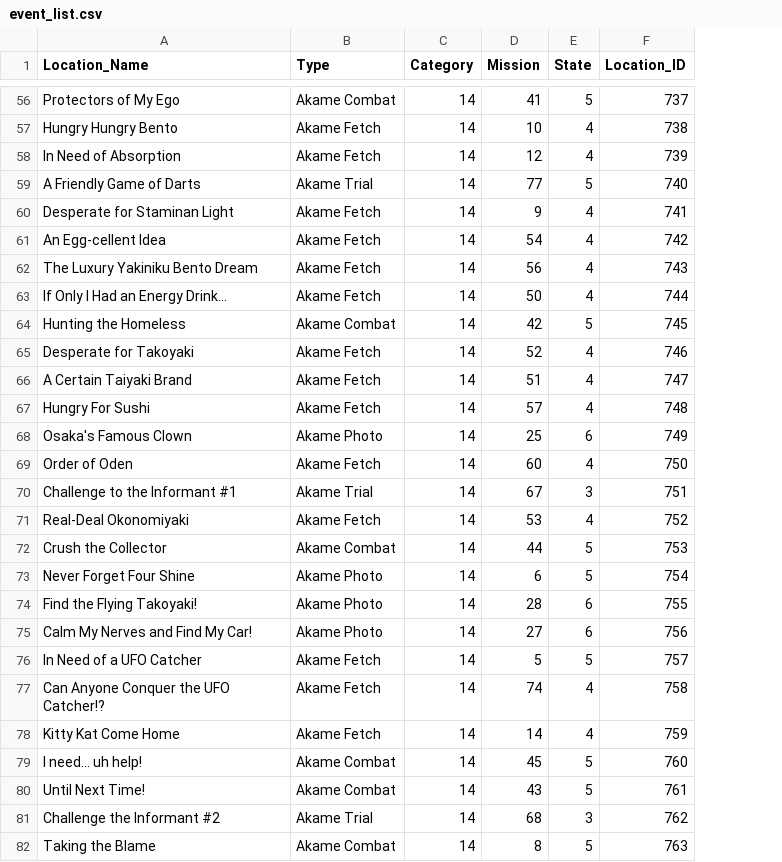
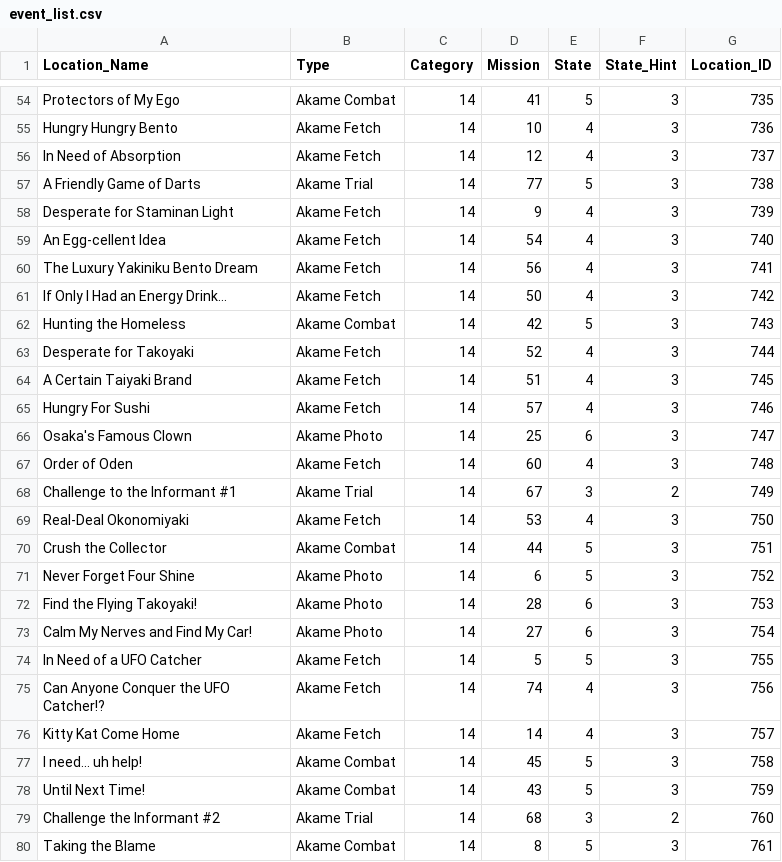
Before and after one commit to zorasknight/YakLaDGaiRando, a CSV file: Assets/event_list.csv, drawn as a sheet; only a part is shown, gaps mark what is left out; addresses are those after the commit; the diff covers the shown part only; the diff names each change by its address in the sheet, - before the commit and + after, or states it on an @@ line.

Commit message:
adjusts locations for prog grapples

```diff
--- a/Assets/event_list.csv
+++ b/Assets/event_list.csv
+column F (State_Hint), rows 54-80: 3 | 3 | 3 | 3 | 3 | 3 | 3 | 3 | 3 | 3 | 3 | 3 | 3 | 3 | 2 | 3 | 3 | 3 | 3 | 3 | 3 | 3 | 3 | 3 | 3 | 2 | 3
-G54 (Location_ID): 737
+G54 (Location_ID): 735
-G55 (Location_ID): 738
+G55 (Location_ID): 736
-G56 (Location_ID): 739
+G56 (Location_ID): 737
-G57 (Location_ID): 740
+G57 (Location_ID): 738
-G58 (Location_ID): 741
+G58 (Location_ID): 739
-G59 (Location_ID): 742
+G59 (Location_ID): 740
-G60 (Location_ID): 743
+G60 (Location_ID): 741
-G61 (Location_ID): 744
+G61 (Location_ID): 742
-G62 (Location_ID): 745
+G62 (Location_ID): 743
-G63 (Location_ID): 746
+G63 (Location_ID): 744
-G64 (Location_ID): 747
+G64 (Location_ID): 745
-G65 (Location_ID): 748
+G65 (Location_ID): 746
-G66 (Location_ID): 749
+G66 (Location_ID): 747
-G67 (Location_ID): 750
+G67 (Location_ID): 748
-G68 (Location_ID): 751
+G68 (Location_ID): 749
-G69 (Location_ID): 752
+G69 (Location_ID): 750
-G70 (Location_ID): 753
+G70 (Location_ID): 751
-G71 (Location_ID): 754
+G71 (Location_ID): 752
-G72 (Location_ID): 755
+G72 (Location_ID): 753
-G73 (Location_ID): 756
+G73 (Location_ID): 754
-G74 (Location_ID): 757
+G74 (Location_ID): 755
-G75 (Location_ID): 758
+G75 (Location_ID): 756
-G76 (Location_ID): 759
+G76 (Location_ID): 757
-G77 (Location_ID): 760
+G77 (Location_ID): 758
-G78 (Location_ID): 761
+G78 (Location_ID): 759
-G79 (Location_ID): 762
+G79 (Location_ID): 760
-G80 (Location_ID): 763
+G80 (Location_ID): 761
```
Also changed, not shown: 2 removed rows and 88 edited cells elsewhere in this file, 3 other files.
